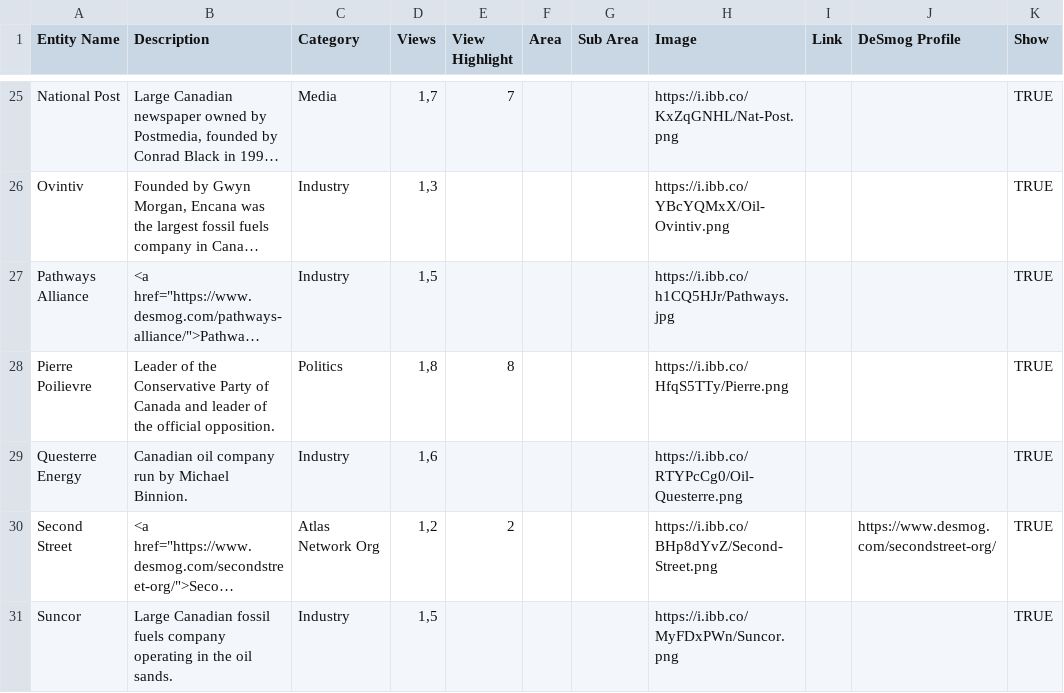
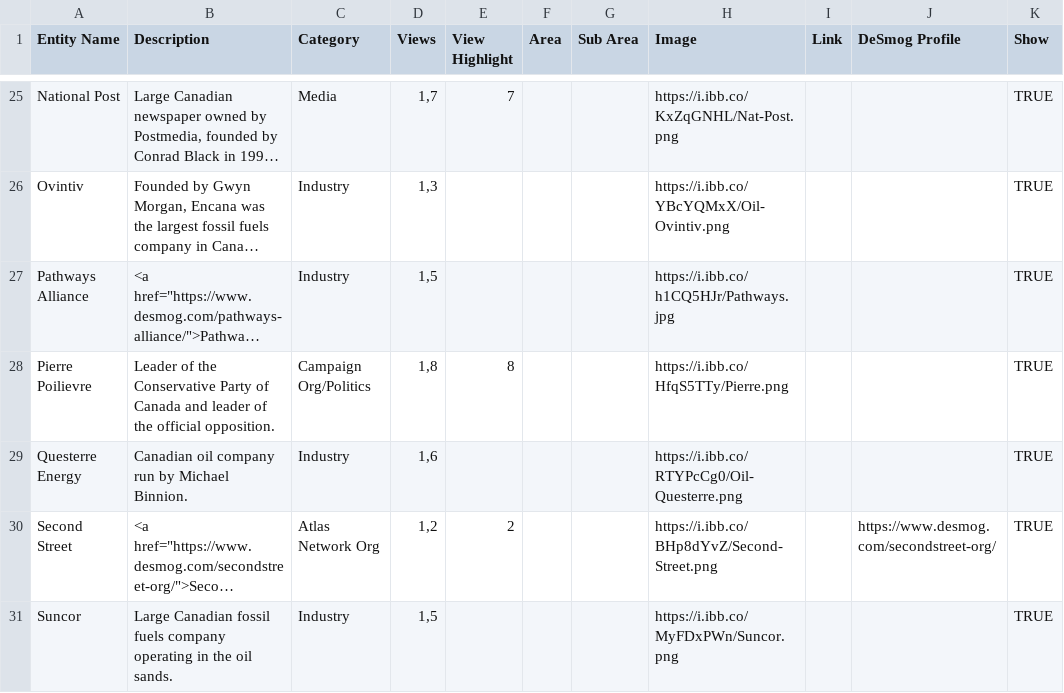
Before and after one commit to xStan89/Mapper2, a CSV file: data/Entities.csv, drawn as a sheet; only a part is shown, gaps mark what is left out; long unchanged cells end in …; the diff names each change by its address in the sheet, - before the commit and + after, or states it on an @@ line.

Commit message:
Add files via upload

```diff
--- a/data/Entities.csv
+++ b/data/Entities.csv
-C28 (Category): Politics
+C28 (Category): Campaign Org/Politics
```
